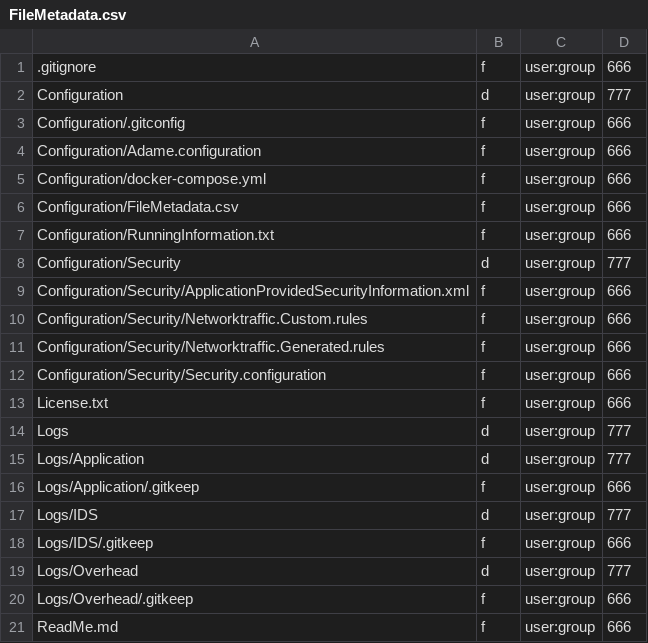
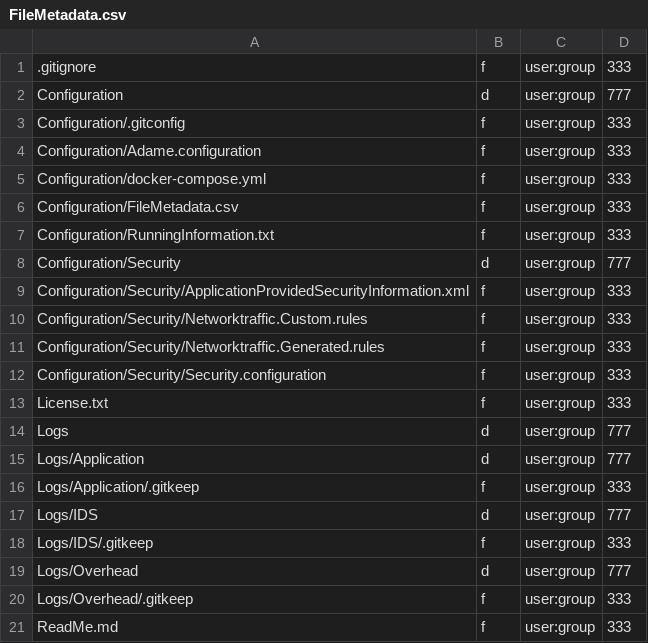
Before and after one commit to anionDev/Adame, a CSV file: Adame/Other/Reference/ReferenceContent/Examples/NewRepository/Configuration/FileMetadata.csv, drawn as a sheet.

```diff
--- a/Adame/Other/Reference/ReferenceContent/Examples/NewRepository/Configuration/FileMetadata.csv
+++ b/Adame/Other/Reference/ReferenceContent/Examples/NewRepository/Configuration/FileMetadata.csv
@@ -1,21 +1,21 @@
-.gitignore;f;user:group;666
+.gitignore;f;user:group;333
 Configuration;d;user:group;777
-Configuration/.gitconfig;f;user:group;666
-Configuration/Adame.configuration;f;user:group;666
-Configuration/docker-compose.yml;f;user:group;666
-Configuration/FileMetadata.csv;f;user:group;666
-Configuration/RunningInformation.txt;f;user:group;666
+Configuration/.gitconfig;f;user:group;333
+Configuration/Adame.configuration;f;user:group;333
+Configuration/docker-compose.yml;f;user:group;333
+Configuration/FileMetadata.csv;f;user:group;333
+Configuration/RunningInformation.txt;f;user:group;333
 Configuration/Security;d;user:group;777
-Configuration/Security/ApplicationProvidedSecurityInformation.xml;f;user:group;666
-Configuration/Security/Networktraffic.Custom.rules;f;user:group;666
-Configuration/Security/Networktraffic.Generated.rules;f;user:group;666
-Configuration/Security/Security.configuration;f;user:group;666
-License.txt;f;user:group;666
+Configuration/Security/ApplicationProvidedSecurityInformation.xml;f;user:group;333
+Configuration/Security/Networktraffic.Custom.rules;f;user:group;333
+Configuration/Security/Networktraffic.Generated.rules;f;user:group;333
+Configuration/Security/Security.configuration;f;user:group;333
+License.txt;f;user:group;333
 Logs;d;user:group;777
 Logs/Application;d;user:group;777
-Logs/Application/.gitkeep;f;user:group;666
+Logs/Application/.gitkeep;f;user:group;333
 Logs/IDS;d;user:group;777
-Logs/IDS/.gitkeep;f;user:group;666
+Logs/IDS/.gitkeep;f;user:group;333
 Logs/Overhead;d;user:group;777
-Logs/Overhead/.gitkeep;f;user:group;666
-ReadMe.md;f;user:group;666
+Logs/Overhead/.gitkeep;f;user:group;333
+ReadMe.md;f;user:group;333
```
Also changed, not shown: 12 other files.
